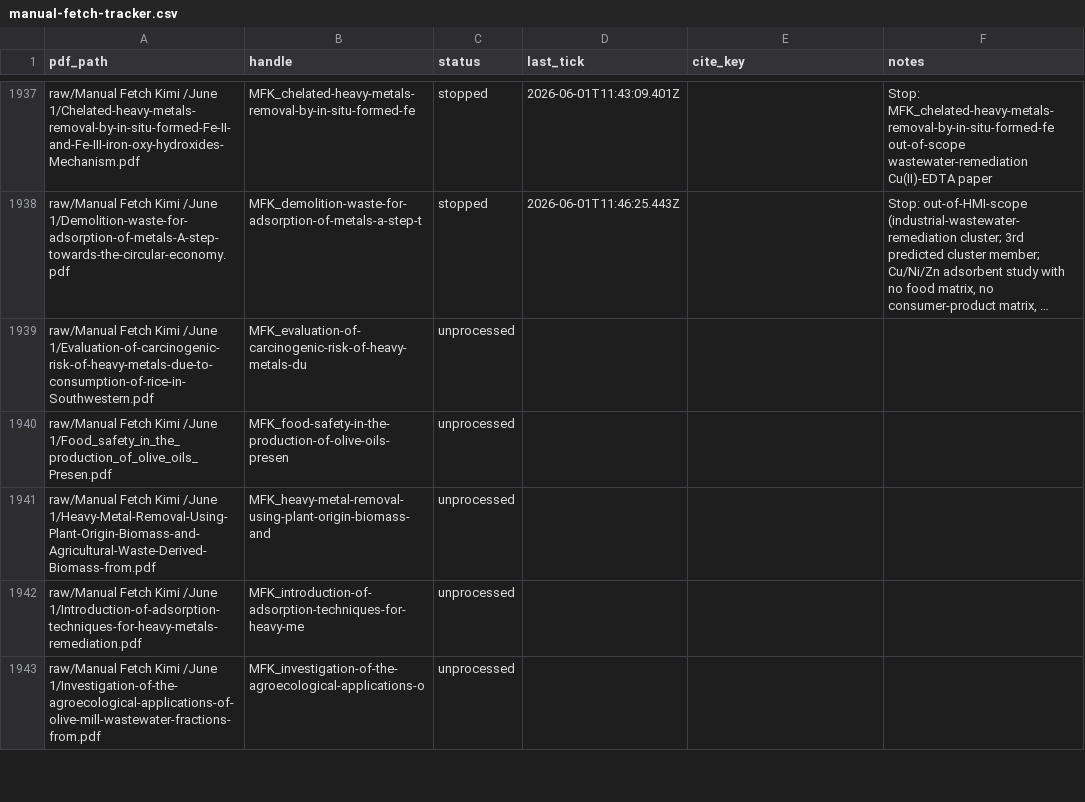
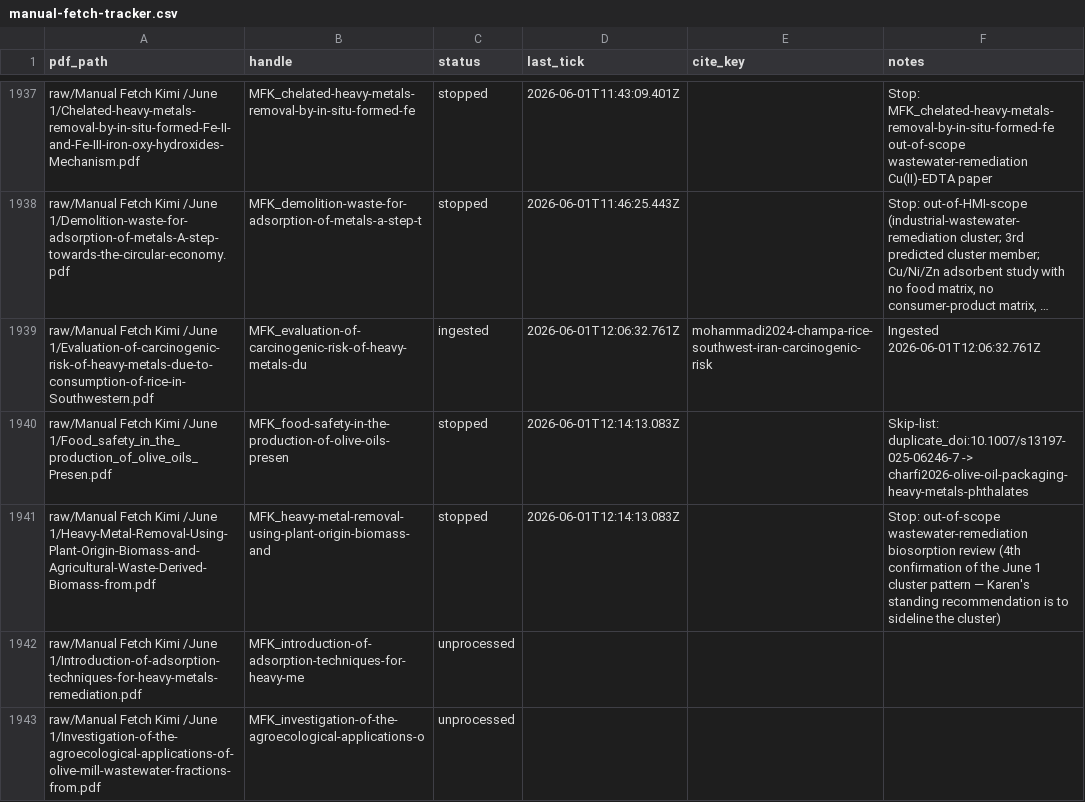
Before and after one commit to paleofoundation/heavymetalindex, a CSV file: data/evidence/autonomy/manual-fetch-tracker.csv, drawn as a sheet; only a part is shown, gaps mark what is left out; long unchanged cells end in …; the diff names each change by its address in the sheet, - before the commit and + after, or states it on an @@ line.

```diff
--- a/data/evidence/autonomy/manual-fetch-tracker.csv
+++ b/data/evidence/autonomy/manual-fetch-tracker.csv
-C1939 (status): unprocessed
+C1939 (status): ingested
-D1939 (last_tick): (empty)
+D1939 (last_tick): 2026-06-01T12:06:32.761Z
-E1939 (cite_key): (empty)
+E1939 (cite_key): mohammadi2024-champa-rice-southwest-iran-carcinogenic-risk
-F1939 (notes): (empty)
+F1939 (notes): Ingested 2026-06-01T12:06:32.761Z
-C1940:C1941 (status): unprocessed
+C1940:C1941 (status): stopped
-D1940:D1941 (last_tick): (empty)
+D1940:D1941 (last_tick): 2026-06-01T12:14:13.083Z
-F1940 (notes): (empty)
+F1940 (notes): Skip-list: duplicate_doi:10.1007/s13197-025-06246-7 -> charfi2026-olive-oil-packaging-heavy-metals-phthalates
-F1941 (notes): (empty)
+F1941 (notes): Stop: out-of-scope wastewater-remediation biosorption review (4th confirmation of the June 1 cluster pattern — Karen's standing recommendation is to sideline the cluster)
```
Also changed, not shown: data/evidence/audit-queue.csv, 10 other files.
